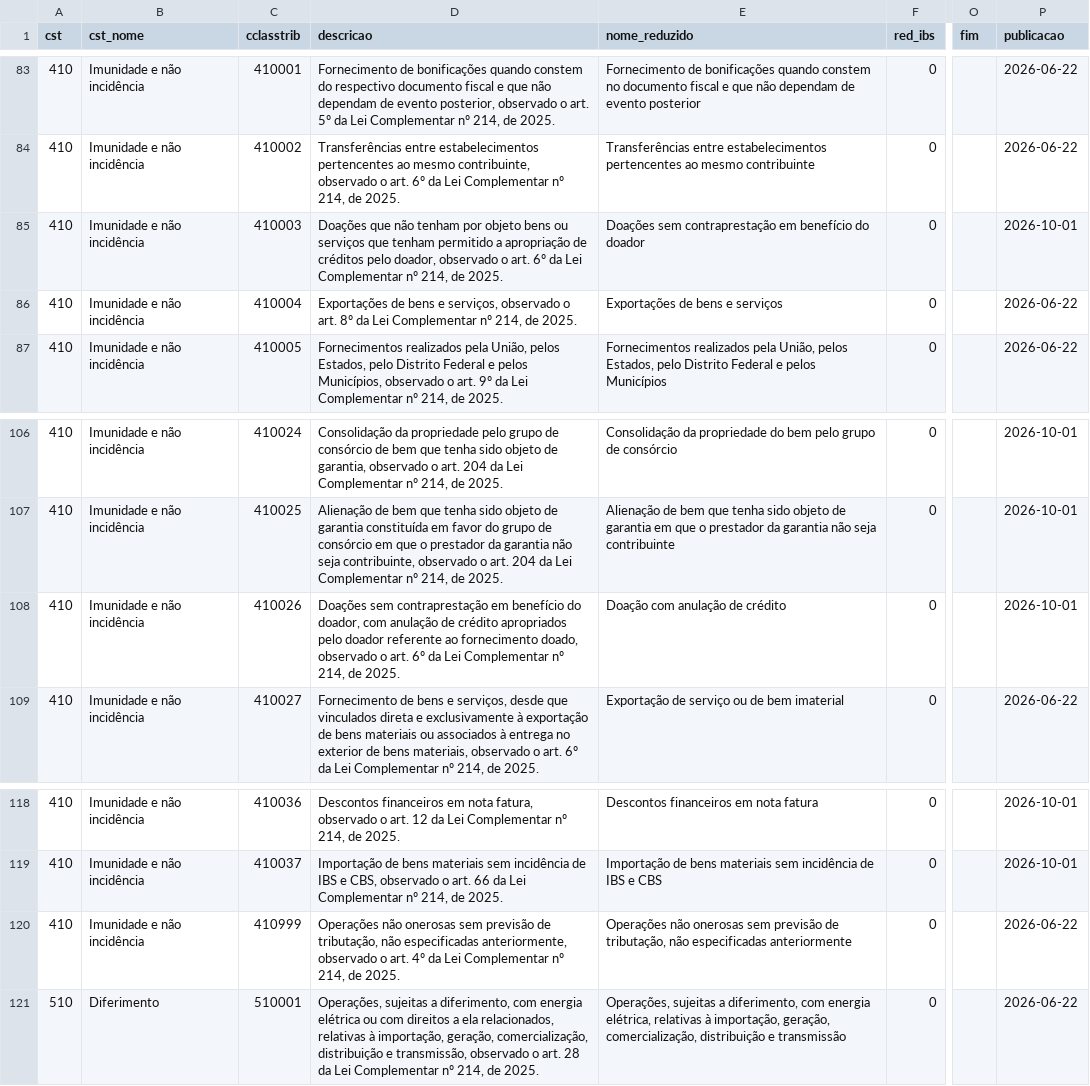
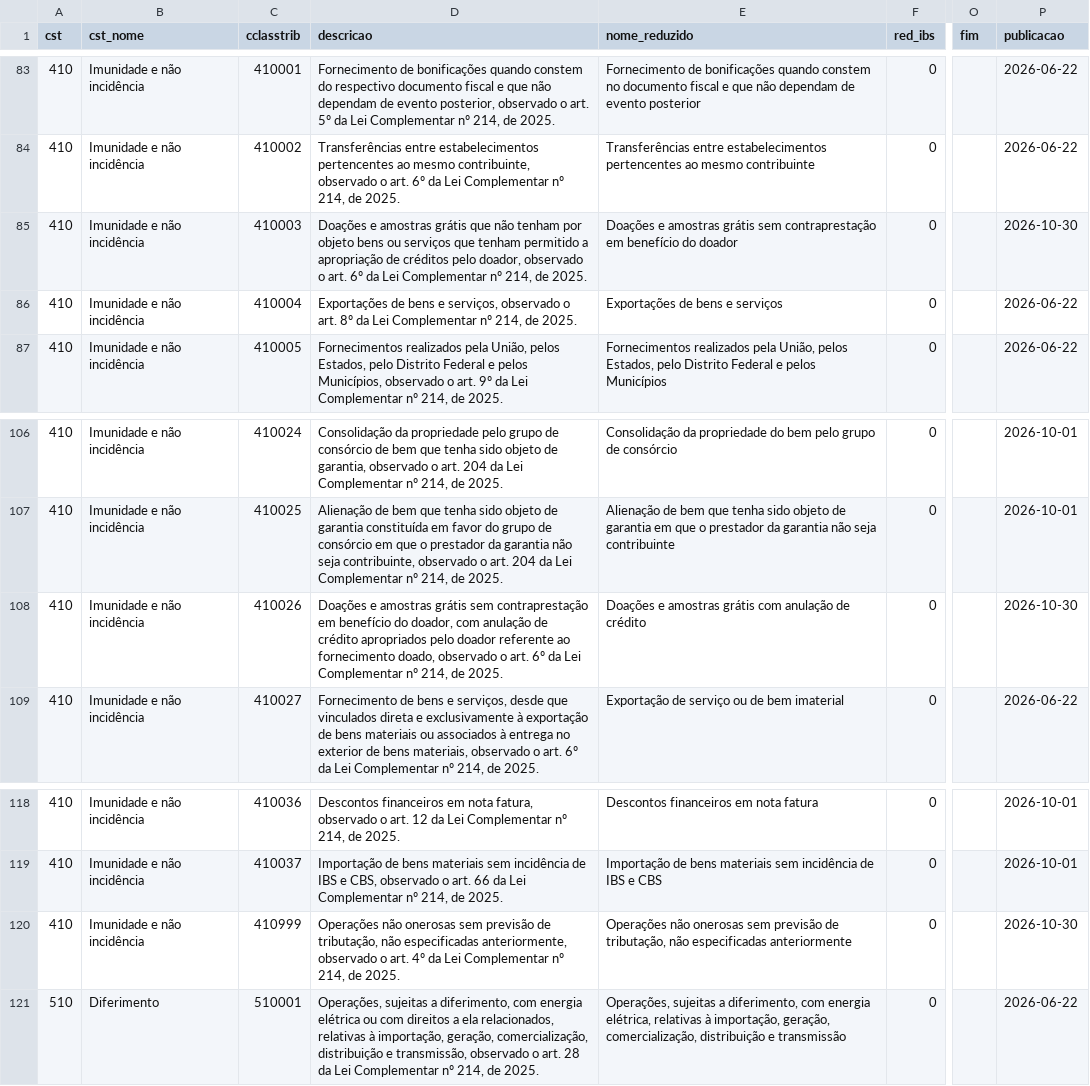
Before and after one commit to wellingtonfernandoadv-alt/bases-fiscais, a CSV file: dados/base_ibscbs.csv, drawn as a sheet; only a part is shown, gaps mark what is left out; the diff names each change by its address in the sheet, - before the commit and + after, or states it on an @@ line.

```diff
--- a/dados/base_ibscbs.csv
+++ b/dados/base_ibscbs.csv
-D85 (descricao): Doações que não…
+D85 (descricao): Doações e amostras grátis que não…
-E85 (nome_reduzido): Doações sem contraprestação…
+E85 (nome_reduzido): Doações e amostras grátis sem contraprestação…
-P85 (publicacao): 2026-10-01
+P85 (publicacao): 2026-10-30
-D108 (descricao): Doações sem contraprestação…
+D108 (descricao): Doações e amostras grátis sem contraprestação…
-E108 (nome_reduzido): Doação com anulação de crédito
+E108 (nome_reduzido): Doações e amostras grátis com anulação de crédito
-P108 (publicacao): 2026-10-01
+P108 (publicacao): 2026-10-30
-P120 (publicacao): 2026-06-22
+P120 (publicacao): 2026-10-30
```
Also changed, not shown: 4 other files.
